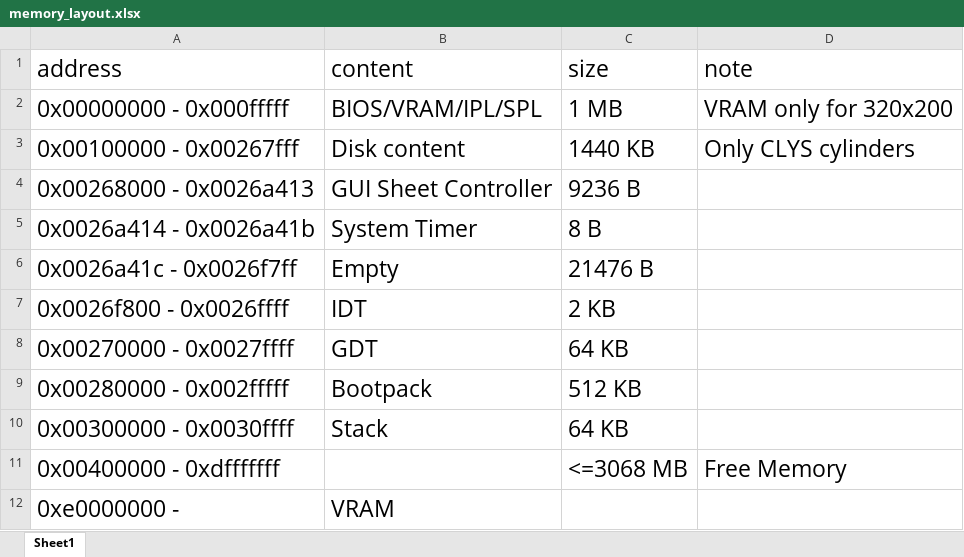
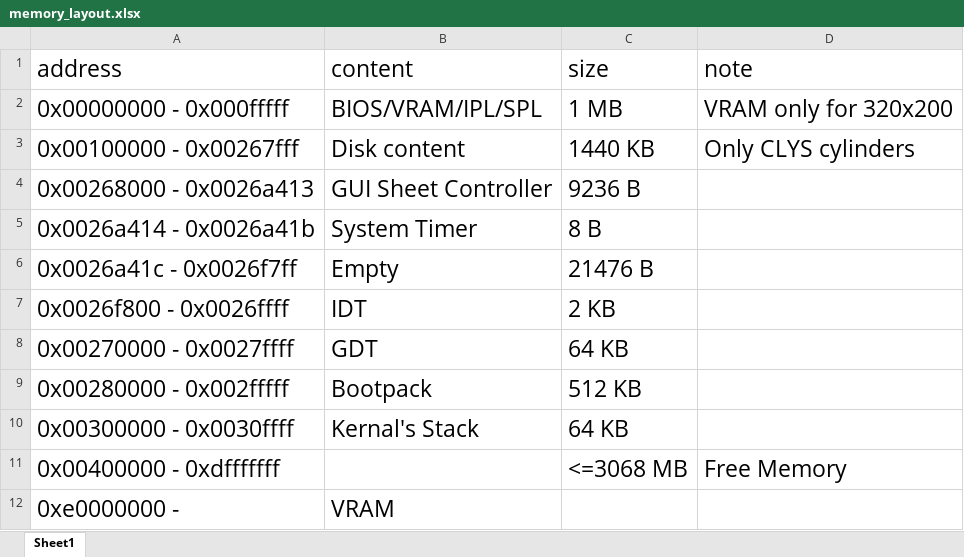
Before and after one commit to wuyuanpei/MyOS, an Excel workbook: MyOS/memory_layout.xlsx, sheet Sheet1, drawn as a sheet; values as stored, in another font and other column widths than the file's, no borders; the diff names each change by its address in the sheet, - before the commit and + after, or states it on an @@ line.

```diff
--- a/MyOS/memory_layout.xlsx (sheet Sheet1)
+++ b/MyOS/memory_layout.xlsx (sheet Sheet1)
-B10 (content): Stack
+B10 (content): Kernal's Stack
```
Also changed, not shown: 42 other files.
